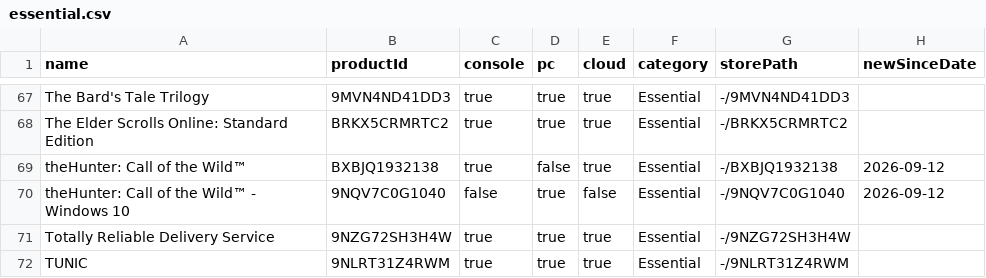
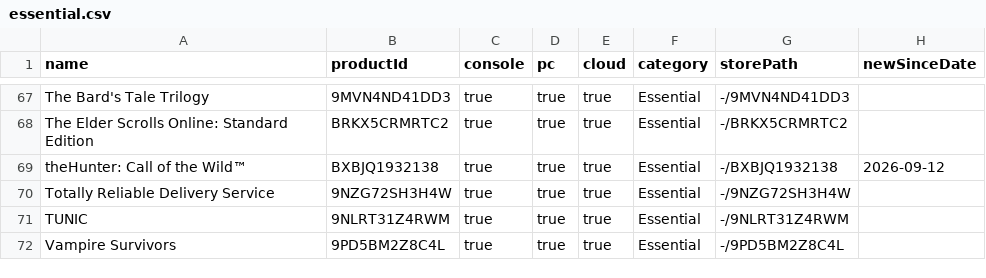
Before and after one commit to ninnex/xbox-gamepass-only-ultimate, a CSV file: data/essential.csv, drawn as a sheet; only a part is shown, gaps mark what is left out; the shorter side is filled out with more unchanged rows.

```diff
--- a/data/essential.csv
+++ b/data/essential.csv
@@ -68,4 +68,3 @@ The Bard's Tale Trilogy,9MVN4ND41DD3,true,true,true,Essential,-/9MVN4ND41DD3,
 The Elder Scrolls Online: Standard Edition,BRKX5CRMRTC2,true,true,true,Essential,-/BRKX5CRMRTC2,
-theHunter: Call of the Wild™,BXBJQ1932138,true,false,true,Essential,-/BXBJQ1932138,2026-09-12
-theHunter: Call of the Wild™ - Windows 10,9NQV7C0G1040,false,true,false,Essential,-/9NQV7C0G1040,2026-09-12
+theHunter: Call of the Wild™,BXBJQ1932138,true,true,true,Essential,-/BXBJQ1932138,2026-09-12
 Totally Reliable Delivery Service,9NZG72SH3H4W,true,true,true,Essential,-/9NZG72SH3H4W,
```
Also changed, not shown: data/premium.csv, data/ultimate-exclusive.csv, 3 other files.
